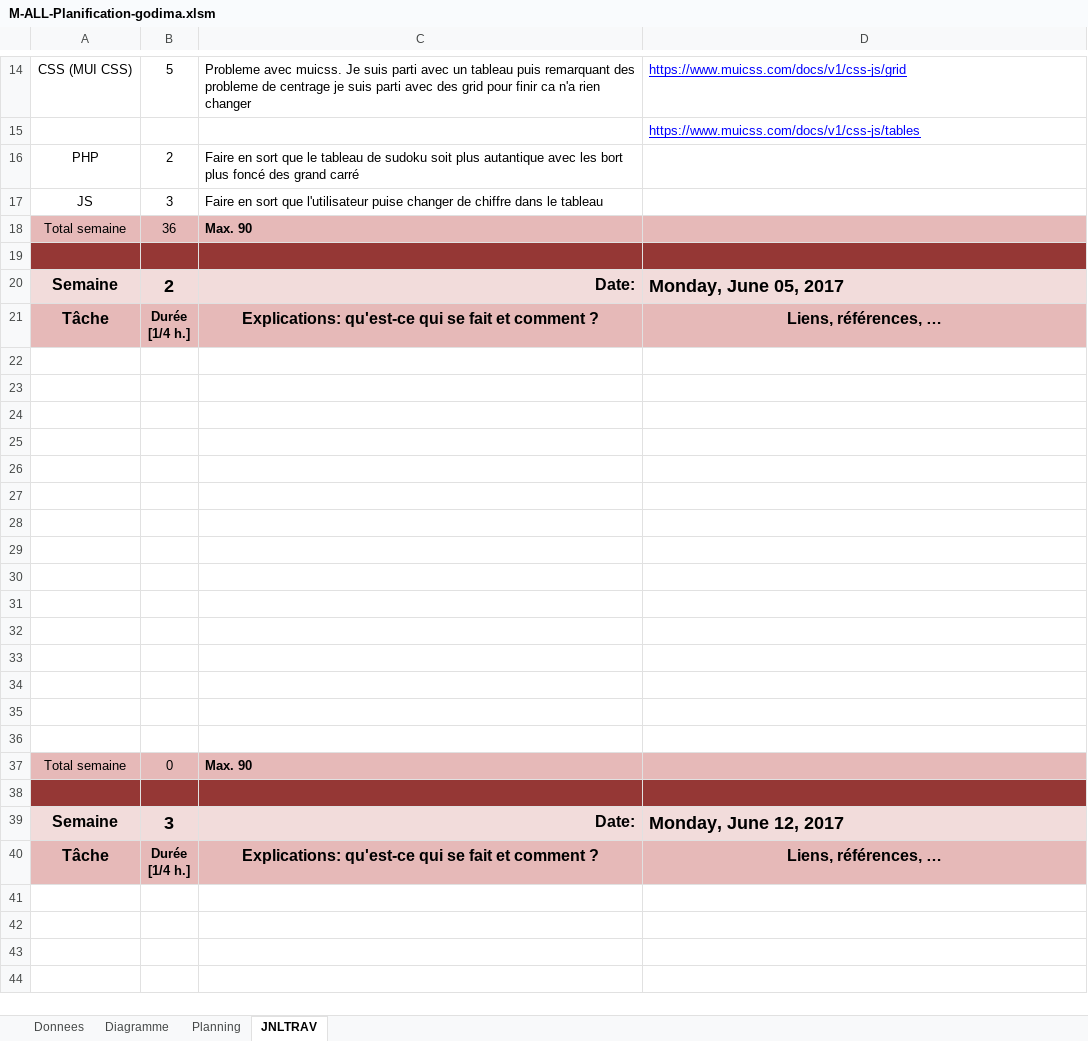
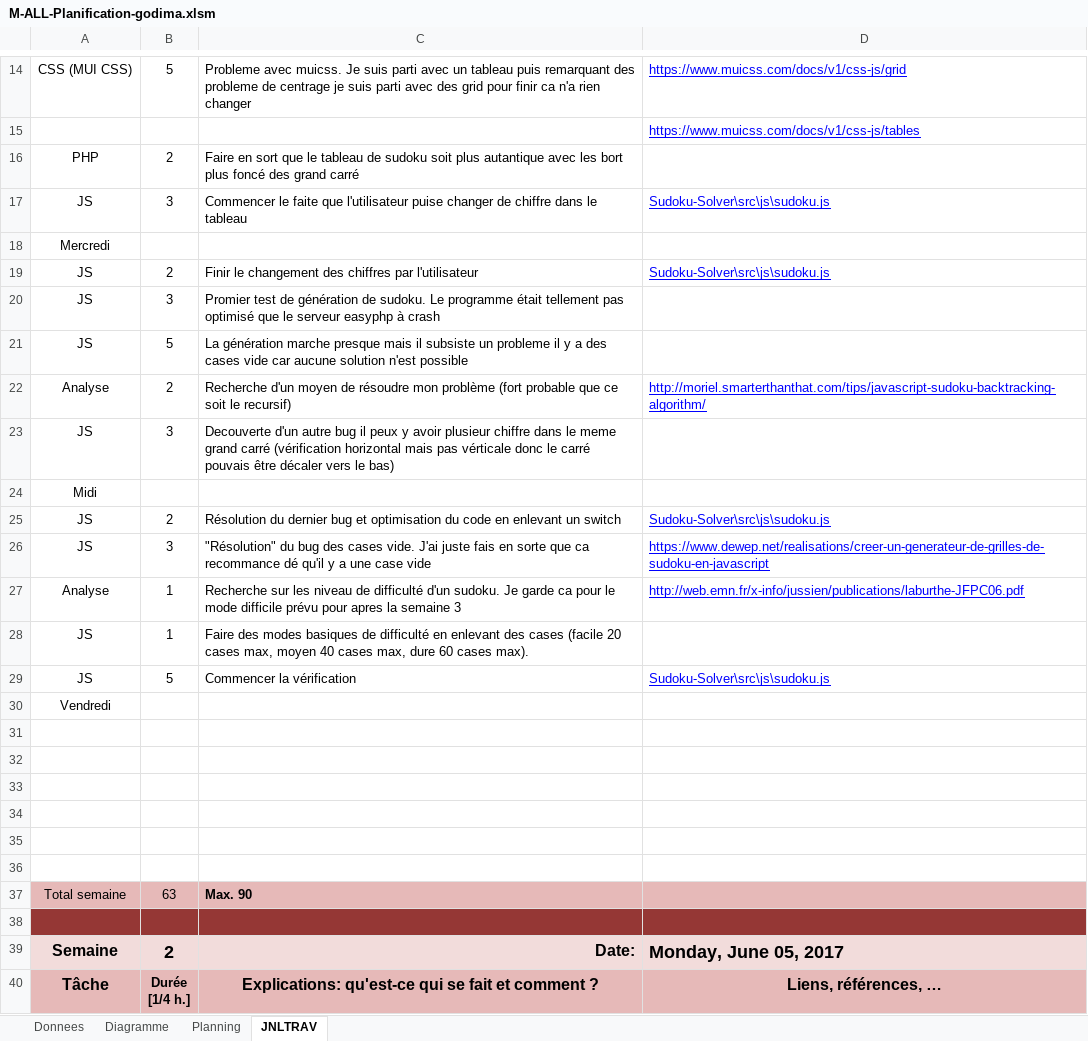
Before and after one commit to CaptianMorgan/Demomot-godima, an Excel workbook: M-ALL-Planification-godima.xlsm, sheet JNLTRAV, drawn as a sheet; only a part is shown, gaps mark what is left out; the shorter side is filled out with more unchanged rows; values as stored, in another font and other column widths than the file's, no borders; charts and pictures not drawn; addresses are those after the commit; the diff names each change by its address in the sheet, - before the commit and + after, or states it on an @@ line.

```diff
--- a/M-ALL-Planification-godima.xlsm (sheet JNLTRAV)
+++ b/M-ALL-Planification-godima.xlsm (sheet JNLTRAV)
+row 17: JS | 3 | Commencer le faite que l'utilisateur puise changer de chiffre dans le tableau | Sudoku-Solver\src\js\sudoku.js
+row 18: Mercredi
+row 19: JS | 2 | Finir le changement des chiffres par l'utilisateur | Sudoku-Solver\src\js\sudoku.js
+row 20: JS | 3 | Promier test de génération de sudoku. Le programme était tellement pas optimisé que le serveur easyphp à crash
+row 21: JS | 5 | La génération marche presque mais il subsiste un probleme il y a des cases vide car aucune solution n'est possible
+row 22: Analyse | 2 | Recherche d'un moyen de résoudre mon problème (fort probable que ce soit le recursif) | http://moriel.smarterthanthat.com/tips/javascript-sudoku-backtracking-algorithm/
-C23: Faire en sort que l'utilisateur puise changer de chiffre dans le tableau
+C23: Decouverte d'un autre bug il peux y avoir plusieur chiffre dans le meme grand carré (vérification horizontal mais pas vérticale donc le carré pouvais être décaler vers le bas)
+row 24: Midi
+row 25: JS | 2 | Résolution du dernier bug et optimisation du code en enlevant un switch | Sudoku-Solver\src\js\sudoku.js
+row 26: JS | 3 | "Résolution" du bug des cases vide. J'ai juste fais en sorte que ca recommance dé qu'il y a une case vide | https://www.dewep.net/realisations/creer-un-generateur-de-grilles-de-sudoku-en-javascript
+row 27: Analyse | 1 | Recherche sur les niveau de difficulté d'un sudoku. Je garde ca pour le mode difficile prévu pour apres la semaine 3 | http://web.emn.fr/x-info/jussien/publications/laburthe-JFPC06.pdf
+row 28: JS | 1 | Faire des modes basiques de difficulté en enlevant des cases (facile 20 cases max, moyen 40 cases max, dure 60 cases max).
+row 29: JS | 5 | Commencer la vérification | Sudoku-Solver\src\js\sudoku.js
+row 30: Vendredi
+row 31: (empty)
+row 32: (empty)
+row 33: (empty)
+row 34: (empty)
+row 35: (empty)
+row 36: (empty)
-B37: 36
+B37: 63
```
Also changed, not shown: sheet Diagramme, charts or pictures, 4 other files.
